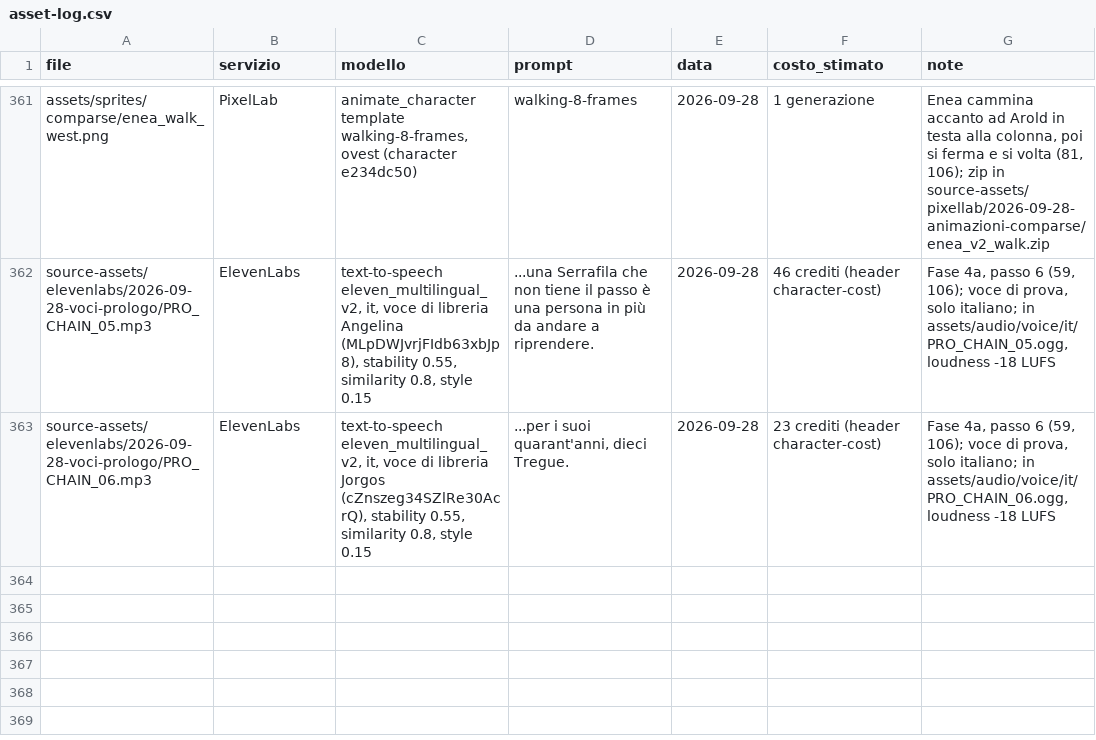
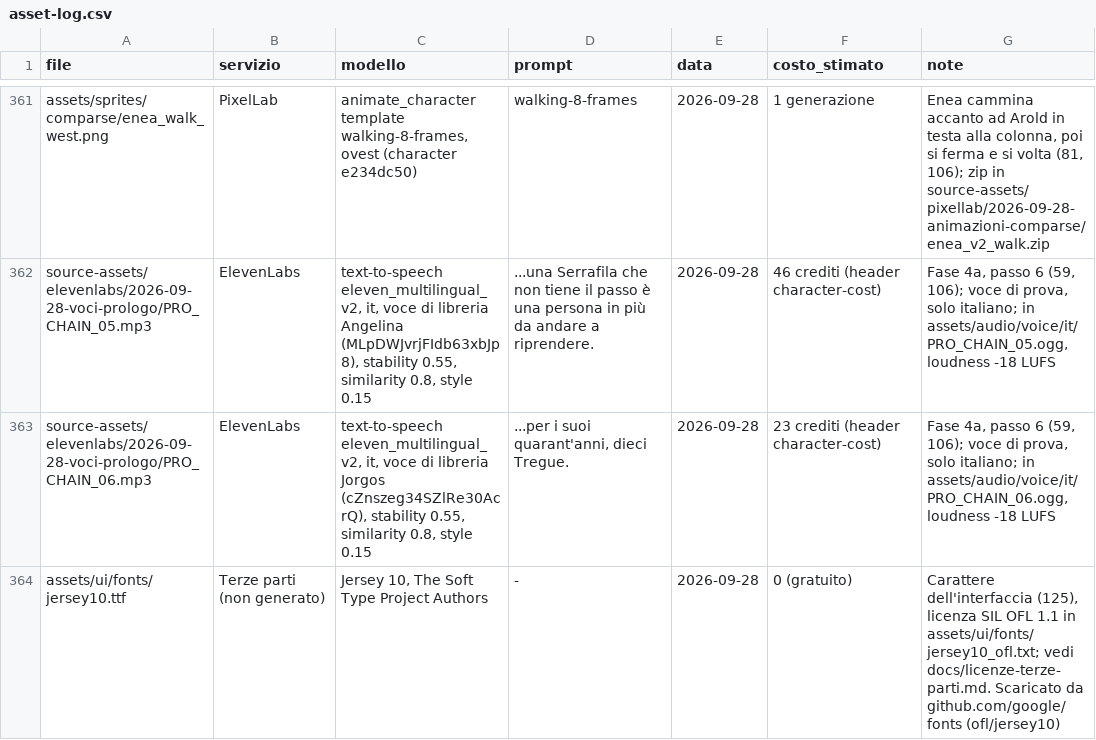
Before and after one commit to zero-state-studio/the-last-caravan, a CSV file: docs/asset-log.csv, drawn as a sheet; only a part is shown, gaps mark what is left out; the diff names each change by its address in the sheet, - before the commit and + after, or states it on an @@ line.

```diff
--- a/docs/asset-log.csv
+++ b/docs/asset-log.csv
+row 364: assets/ui/fonts/jersey10.ttf | Terze parti (non generato) | Jersey 10, The Soft Type Project Authors | - | 2026-09-28 | 0 (gratuito) | Carattere dell'interfaccia (125), licenza SIL OFL 1.1 in assets/ui/fonts/jersey10_ofl.txt; vedi docs/licenze-terze-parti.md. Scaricato da github.com/google/fonts (ofl/jersey10)
```
Also changed, not shown: 19 other files.
